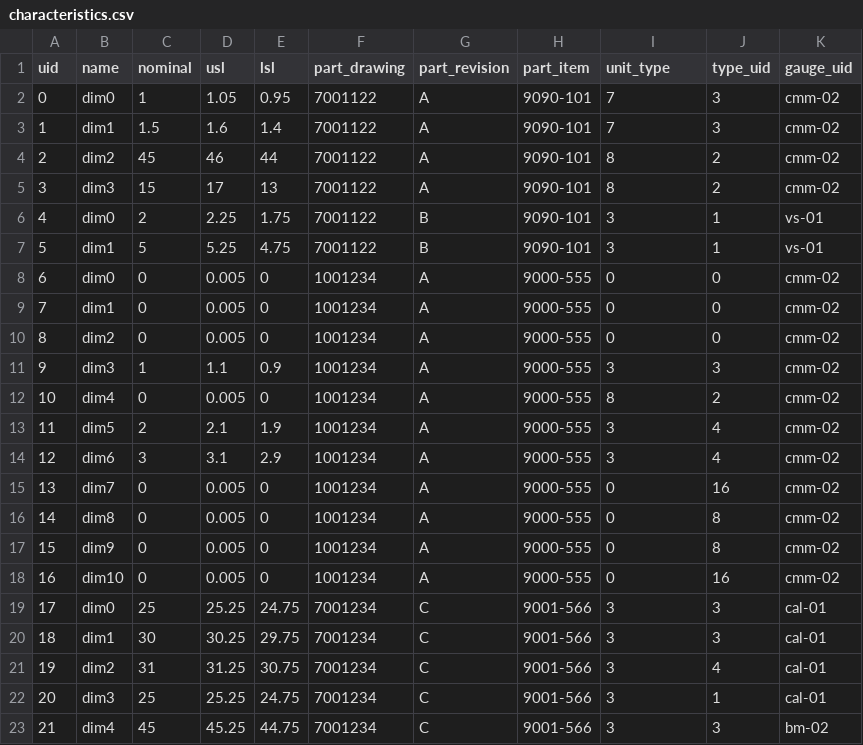
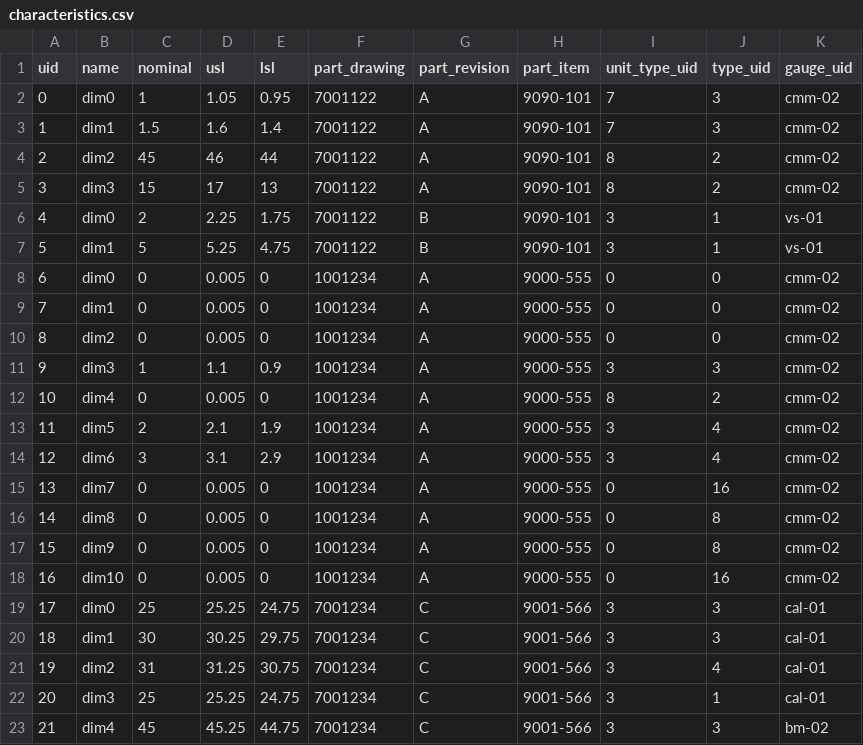
Before and after one commit to seneubauer/example-etl-analyze-predict, a CSV file: resources/characteristics.csv, drawn as a sheet.

```diff
--- a/resources/characteristics.csv
+++ b/resources/characteristics.csv
@@ -1,2 +1,2 @@
-uid,name,nominal,usl,lsl,part_drawing,part_revision,part_item,unit_type,type_uid,gauge_uid
+uid,name,nominal,usl,lsl,part_drawing,part_revision,part_item,unit_type_uid,type_uid,gauge_uid
 0,dim0,1,1.05,0.95,7001122,A,9090-101,7,3,cmm-02
```
Also changed, not shown: 7 other files.
